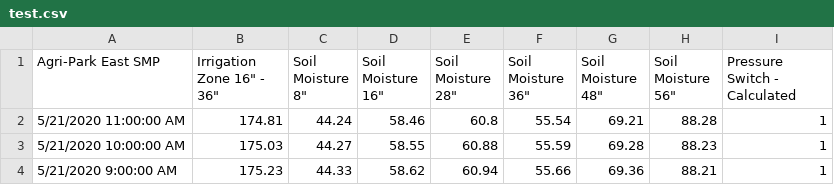
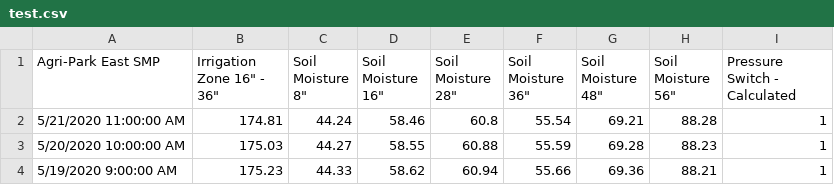
Before and after one commit to mmcguff/california-water-data, a CSV file: jainLogicData/test.csv, drawn as a sheet.

Commit message:
ascending data and formating changes

```diff
--- a/jainLogicData/test.csv
+++ b/jainLogicData/test.csv
@@ -2,3 +2,3 @@ Agri-Park East SMP,Irrigation Zone 16" - 36",Soil Moisture 8",Soil Moisture 16",
 5/21/2020 11:00:00 AM,174.81,44.24,58.46,60.8,55.54,69.21,88.28,1
-5/21/2020 10:00:00 AM,175.03,44.27,58.55,60.88,55.59,69.28,88.23,1
-5/21/2020 9:00:00 AM,175.23,44.33,58.62,60.94,55.66,69.36,88.21,1
+5/20/2020 10:00:00 AM,175.03,44.27,58.55,60.88,55.59,69.28,88.23,1
+5/19/2020 9:00:00 AM,175.23,44.33,58.62,60.94,55.66,69.36,88.21,1
```
Also changed, not shown: 1 other file.
